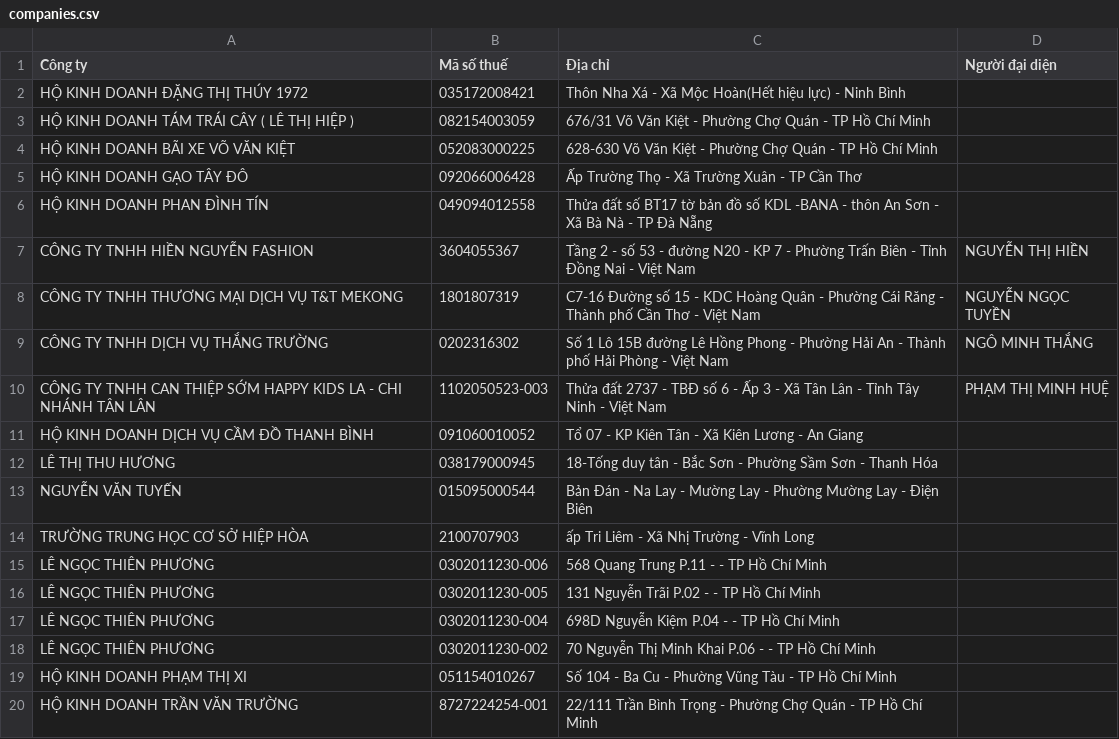
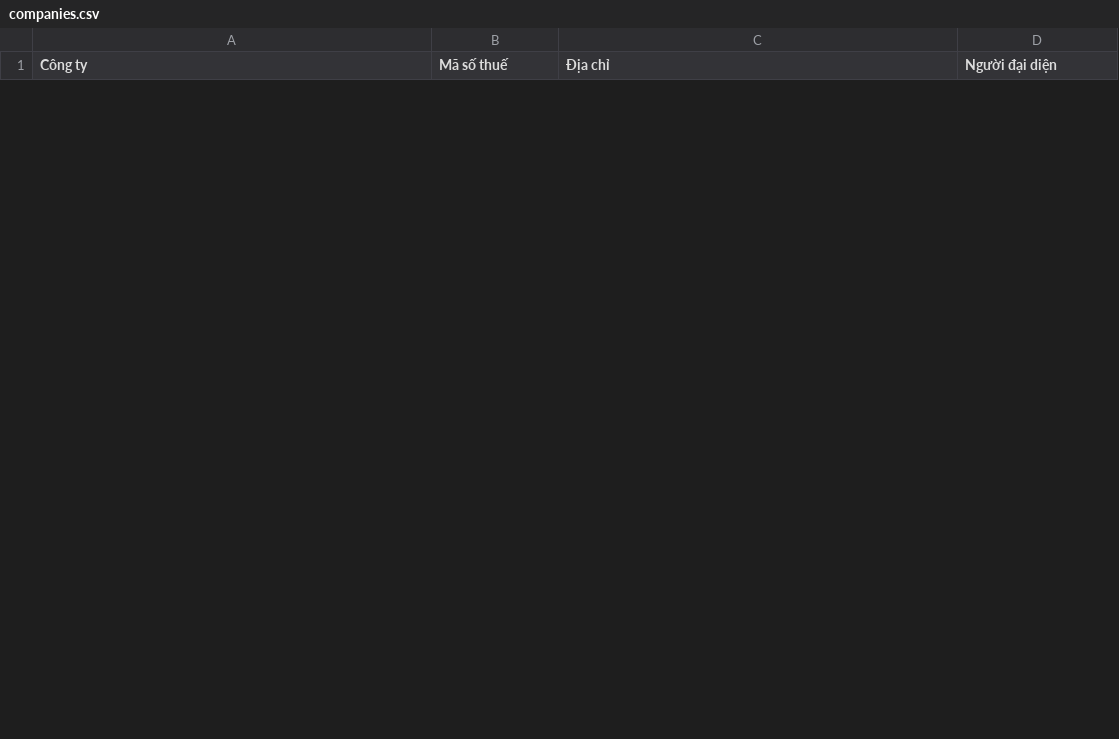
Before and after one commit to hoanghdtv/node-ts-boilerplate, a CSV file: companies.csv, drawn as a sheet; only a part is shown; removed rows and columns are numbered as before the commit, all else as after; the diff covers the shown part only; the diff names each change by its address in the sheet, - before the commit and + after, or states it on an @@ line.

```diff
--- a/companies.csv
+++ b/companies.csv
-row 2: HỘ KINH DOANH ĐẶNG THỊ THÚY 1972 | 035172008421 | Thôn Nha Xá - Xã Mộc Hoàn(Hết hiệu lực) - Ninh Bình
-row 3: HỘ KINH DOANH TÁM TRÁI CÂY ( LÊ THỊ HIỆP ) | 082154003059 | 676/31 Võ Văn Kiệt - Phường Chợ Quán - TP Hồ Chí Minh
-row 4: HỘ KINH DOANH BÃI XE VÕ VĂN KIỆT | 052083000225 | 628-630 Võ Văn Kiệt - Phường Chợ Quán - TP Hồ Chí Minh
-row 5: HỘ KINH DOANH GẠO TÂY ĐÔ | 092066006428 | Ấp Trường Thọ - Xã Trường Xuân - TP Cần Thơ
-row 6: HỘ KINH DOANH PHAN ĐÌNH TÍN | 049094012558 | Thửa đất số BT17 tờ bản đồ số KDL -BANA - thôn An Sơn - Xã Bà Nà - TP Đà Nẵng
-row 7: CÔNG TY TNHH HIỀN NGUYỄN FASHION | 3604055367 | Tầng 2 - số 53 - đường N20 - KP 7 - Phường Trấn Biên - Tỉnh Đồng Nai - Việt Nam | NGUYỄN THỊ HIỀN
-row 8: CÔNG TY TNHH THƯƠNG MẠI DỊCH VỤ T&T MEKONG | 1801807319 | C7-16 Đường số 15 - KDC Hoàng Quân - Phường Cái Răng - Thành phố Cần Thơ - Việt Nam | NGUYỄN NGỌC TUYỀN
-row 9: CÔNG TY TNHH DỊCH VỤ THẮNG TRƯỜNG | 0202316302 | Số 1 Lô 15B đường Lê Hồng Phong - Phường Hải An - Thành phố Hải Phòng - Việt Nam | NGÔ MINH THẮNG
-row 10: CÔNG TY TNHH CAN THIỆP SỚM HAPPY KIDS LA - CHI NHÁNH TÂN LÂN | 1102050523-003 | Thửa đất 2737 - TBĐ số 6 - Ấp 3 - Xã Tân Lân - Tỉnh Tây Ninh - Việt Nam | PHẠM THỊ MINH HUỆ
-row 11: HỘ KINH DOANH DỊCH VỤ CẦM ĐỒ THANH BÌNH | 091060010052 | Tổ 07 - KP Kiên Tân - Xã Kiên Lương - An Giang
-row 12: LÊ THỊ THU HƯƠNG | 038179000945 | 18-Tống duy tân - Bắc Sơn - Phường Sầm Sơn - Thanh Hóa
-row 13: NGUYỄN VĂN TUYẾN | 015095000544 | Bản Đán - Na Lay - Mường Lay - Phường Mường Lay - Điện Biên
-row 14: TRƯỜNG TRUNG HỌC CƠ SỞ HIỆP HÒA | 2100707903 | ấp Tri Liêm - Xã Nhị Trường - Vĩnh Long
-row 15: LÊ NGỌC THIÊN PHƯƠNG | 0302011230-006 | 568 Quang Trung P.11 - - TP Hồ Chí Minh
-row 16: LÊ NGỌC THIÊN PHƯƠNG | 0302011230-005 | 131 Nguyễn Trãi P.02 - - TP Hồ Chí Minh
-row 17: LÊ NGỌC THIÊN PHƯƠNG | 0302011230-004 | 698D Nguyễn Kiệm P.04 - - TP Hồ Chí Minh
-row 18: LÊ NGỌC THIÊN PHƯƠNG | 0302011230-002 | 70 Nguyễn Thị Minh Khai P.06 - - TP Hồ Chí Minh
-row 19: HỘ KINH DOANH PHẠM THỊ XI | 051154010267 | Số 104 - Ba Cu - Phường Vũng Tàu - TP Hồ Chí Minh
-row 20: HỘ KINH DOANH TRẦN VĂN TRƯỜNG | 8727224254-001 | 22/111 Trần Bình Trọng - Phường Chợ Quán - TP Hồ Chí Minh
```
Also changed, not shown: 27 added rows and 8 removed rows elsewhere in this file, 2 other files.
